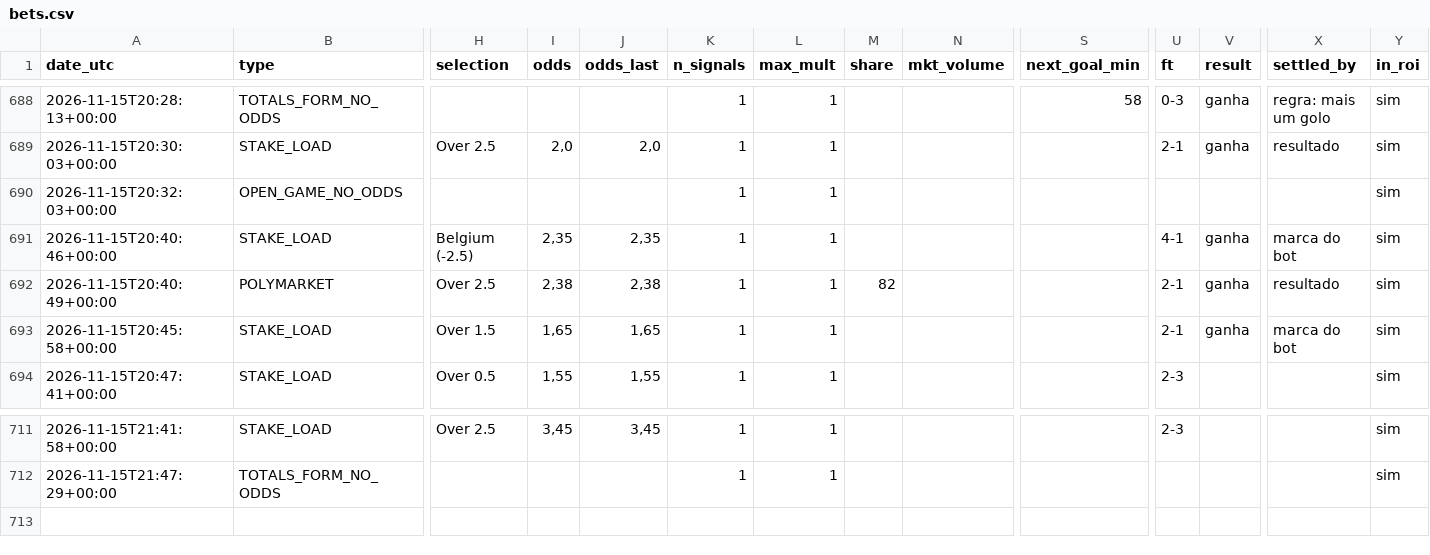
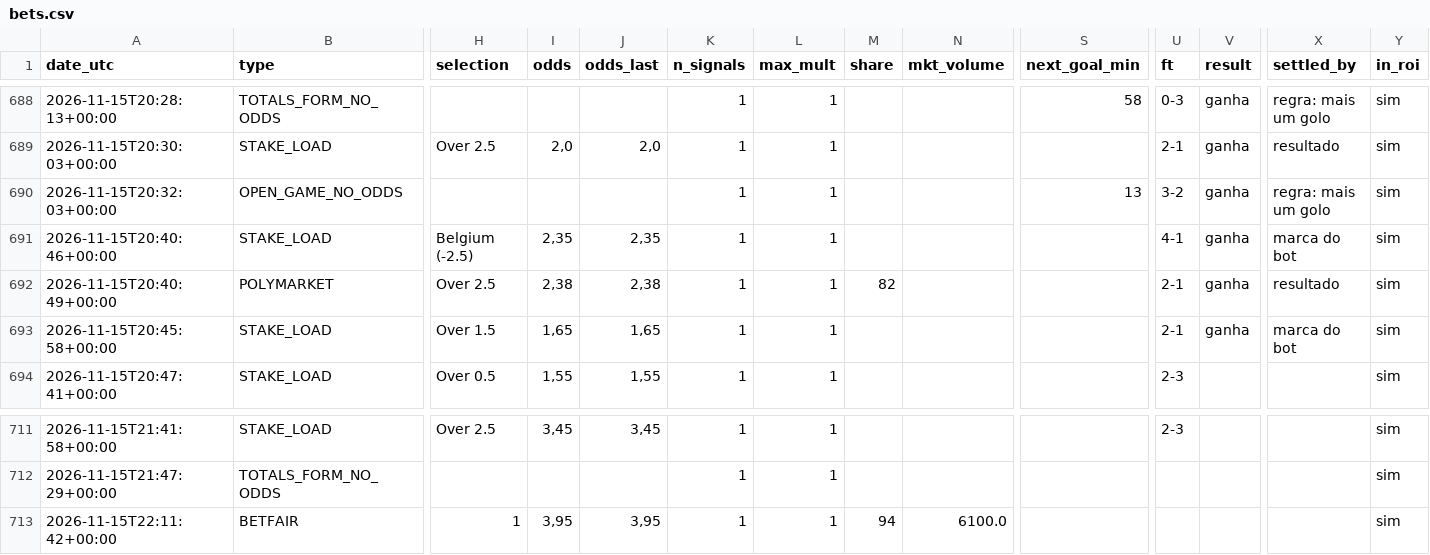
Before and after one commit to nunovinhas-creator/goal-roi, a CSV file: docs/bets.csv, drawn as a sheet; only a part is shown, gaps mark what is left out; rows hold the shown columns only; the diff names each change by its address in the sheet, - before the commit and + after, or states it on an @@ line.

```diff
--- a/docs/bets.csv
+++ b/docs/bets.csv
-S690 (next_goal_min): (empty)
+S690 (next_goal_min): 13
-U690 (ft): (empty)
+U690 (ft): 3-2
-V690 (result): (empty)
+V690 (result): ganha
-X690 (settled_by): (empty)
+X690 (settled_by): regra: mais um golo
+row 713: 2026-11-15T22:11:42+00:00 | BETFAIR | 1 | 3,95 | 3,95 | 1 | 1 | 94 | 6100.0 |  |  |  |  | sim
```
Also changed, not shown: 6 other files.
